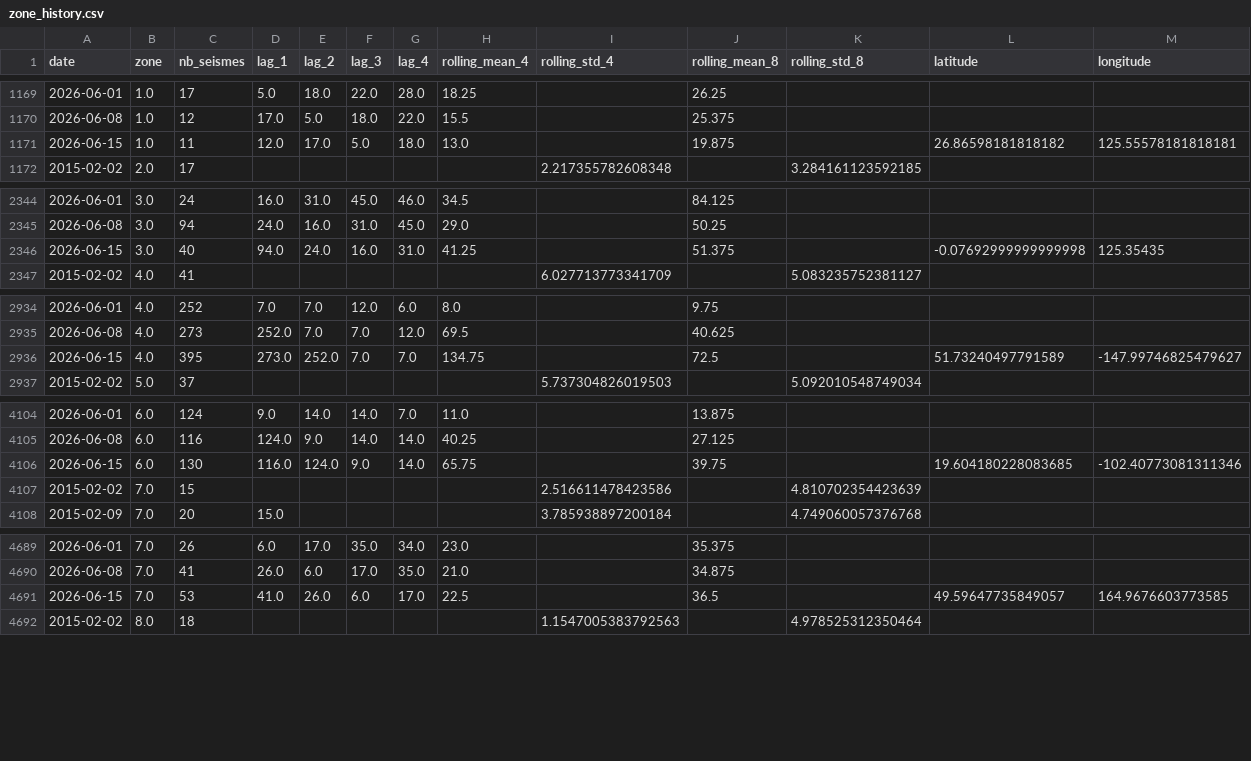
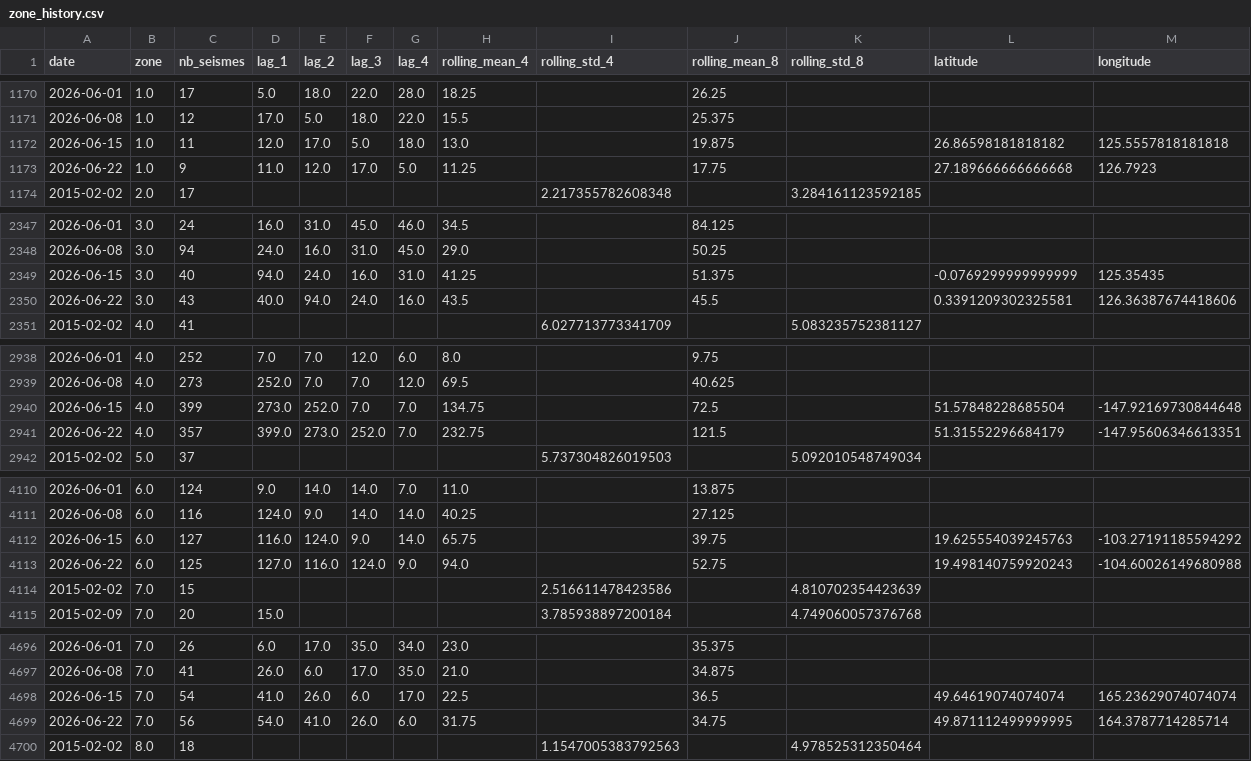
Before and after one commit to khadijazaafa/projet_ML_ISKA, a CSV file: data/zone_history.csv, drawn as a sheet; only a part is shown, gaps mark what is left out; the diff covers the shown part only.

```diff
--- a/data/zone_history.csv
+++ b/data/zone_history.csv
@@ -1170,3 +1171,4 @@ date,zone,nb_seismes,lag_1,lag_2,lag_3,lag_4,rolling_mean_4,rolling_std_4,rollin
 2026-06-08,1.0,12,17.0,5.0,18.0,22.0,15.5,,25.375,,,
-2026-06-15,1.0,11,12.0,17.0,5.0,18.0,13.0,,19.875,,26.86598181818182,125.55578181818181
+2026-06-15,1.0,11,12.0,17.0,5.0,18.0,13.0,,19.875,,26.86598181818182,125.5557818181818
+2026-06-22,1.0,9,11.0,12.0,17.0,5.0,11.25,,17.75,,27.189666666666668,126.7923
 2015-02-02,2.0,17,,,,,,2.217355782608348,,3.284161123592185,,
@@ -2345,3 +2348,4 @@ date,zone,nb_seismes,lag_1,lag_2,lag_3,lag_4,rolling_mean_4,rolling_std_4,rollin
 2026-06-08,3.0,94,24.0,16.0,31.0,45.0,29.0,,50.25,,,
-2026-06-15,3.0,40,94.0,24.0,16.0,31.0,41.25,,51.375,,-0.07692999999999998,125.35435
+2026-06-15,3.0,40,94.0,24.0,16.0,31.0,41.25,,51.375,,-0.0769299999999999,125.35435
+2026-06-22,3.0,43,40.0,94.0,24.0,16.0,43.5,,45.5,,0.3391209302325581,126.36387674418606
 2015-02-02,4.0,41,,,,,,6.027713773341709,,5.083235752381127,,
@@ -2935,3 +2939,4 @@ date,zone,nb_seismes,lag_1,lag_2,lag_3,lag_4,rolling_mean_4,rolling_std_4,rollin
 2026-06-08,4.0,273,252.0,7.0,7.0,12.0,69.5,,40.625,,,
-2026-06-15,4.0,395,273.0,252.0,7.0,7.0,134.75,,72.5,,51.73240497791589,-147.99746825479627
+2026-06-15,4.0,399,273.0,252.0,7.0,7.0,134.75,,72.5,,51.57848228685504,-147.92169730844648
+2026-06-22,4.0,357,399.0,273.0,252.0,7.0,232.75,,121.5,,51.31552296684179,-147.95606346613351
 2015-02-02,5.0,37,,,,,,5.737304826019503,,5.092010548749034,,
@@ -4105,3 +4111,4 @@ date,zone,nb_seismes,lag_1,lag_2,lag_3,lag_4,rolling_mean_4,rolling_std_4,rollin
 2026-06-08,6.0,116,124.0,9.0,14.0,14.0,40.25,,27.125,,,
-2026-06-15,6.0,130,116.0,124.0,9.0,14.0,65.75,,39.75,,19.604180228083685,-102.40773081311346
+2026-06-15,6.0,127,116.0,124.0,9.0,14.0,65.75,,39.75,,19.625554039245763,-103.27191185594292
+2026-06-22,6.0,125,127.0,116.0,124.0,9.0,94.0,,52.75,,19.498140759920243,-104.60026149680988
 2015-02-02,7.0,15,,,,,,2.516611478423586,,4.810702354423639,,
@@ -4690,3 +4697,4 @@ date,zone,nb_seismes,lag_1,lag_2,lag_3,lag_4,rolling_mean_4,rolling_std_4,rollin
 2026-06-08,7.0,41,26.0,6.0,17.0,35.0,21.0,,34.875,,,
-2026-06-15,7.0,53,41.0,26.0,6.0,17.0,22.5,,36.5,,49.59647735849057,164.9676603773585
+2026-06-15,7.0,54,41.0,26.0,6.0,17.0,22.5,,36.5,,49.64619074074074,165.23629074074074
+2026-06-22,7.0,56,54.0,41.0,26.0,6.0,31.75,,34.75,,49.871112499999995,164.3787714285714
 2015-02-02,8.0,18,,,,,,1.1547005383792563,,4.978525312350464,,
```
Also changed, not shown: 5 added rows elsewhere in this file, data/weekly_history.csv, 7 other files.
